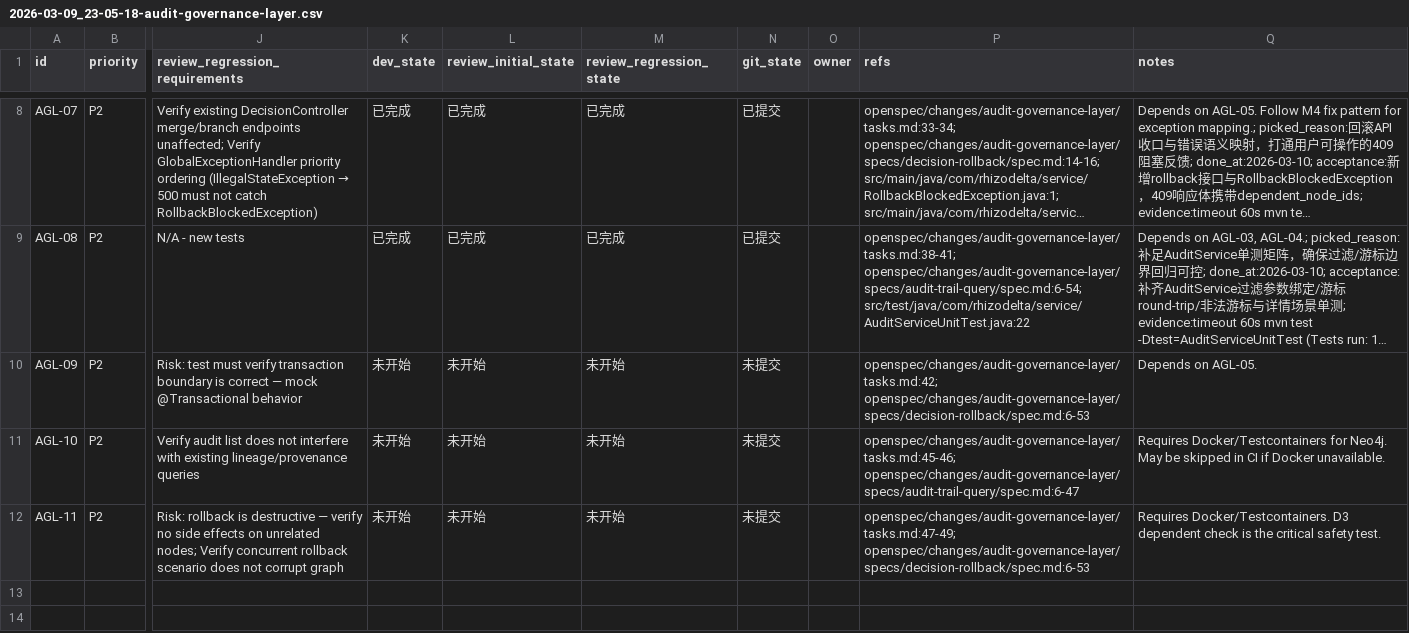
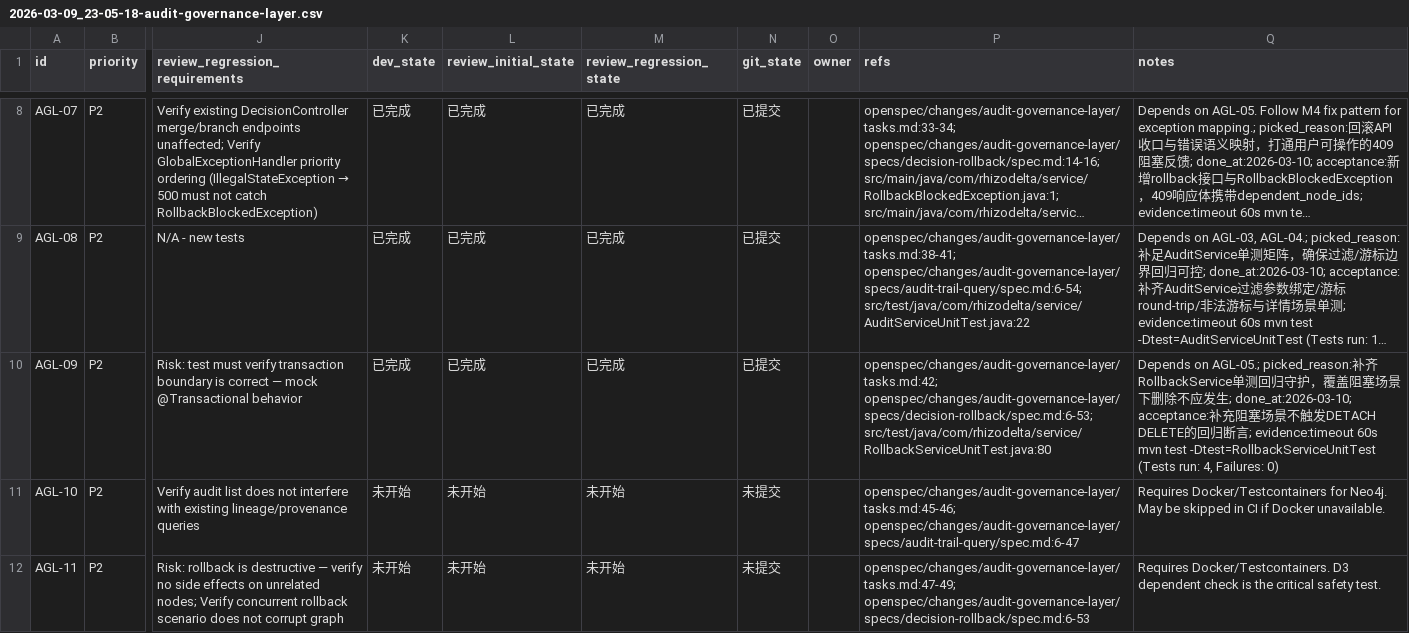
Before and after one commit to TUNTIANHAMMA-2/RhizoDelta, a CSV file: issues/2026-03-09_23-05-18-audit-governance-layer.csv, drawn as a sheet; only a part is shown, gaps mark what is left out; long unchanged cells end in …; the diff names each change by its address in the sheet, - before the commit and + after, or states it on an @@ line.

Commit message:
[AGL-09] Add unit tests for RollbackService

```diff
--- a/issues/2026-03-09_23-05-18-audit-governance-layer.csv
+++ b/issues/2026-03-09_23-05-18-audit-governance-layer.csv
-K10 (dev_state): 未开始
+K10 (dev_state): 已完成
-L10 (review_initial_state): 未开始
+L10 (review_initial_state): 已完成
-M10 (review_regression_state): 未开始
+M10 (review_regression_state): 已完成
-N10 (git_state): 未提交
+N10 (git_state): 已提交
-P10 (refs): openspec/changes/audit-governance-layer/tasks.md:42; openspec/changes/audit-governance-layer/specs/decision-rollback/spec.md:6-53
+P10 (refs): openspec/changes/audit-governance-layer/tasks.md:42; openspec/changes/audit-governance-layer/specs/decision-rollback/spec.md:6-53; src/test/java/com/rhizodelta/service/RollbackServiceUnitTest.java:80
-Q10 (notes): Depends on AGL-05.
+Q10 (notes): Depends on AGL-05.; picked_reason:补齐RollbackService单测回归守护，覆盖阻塞场景下删除不应发生; done_at:2026-03-10; acceptance:补充阻塞场景不触发DETACH DELETE的回归断言; evidence:timeout 60s mvn test -Dtest=RollbackServiceUnitTest (Tests run: 4, Failures: 0)
```
Also changed, not shown: 1 other file.
